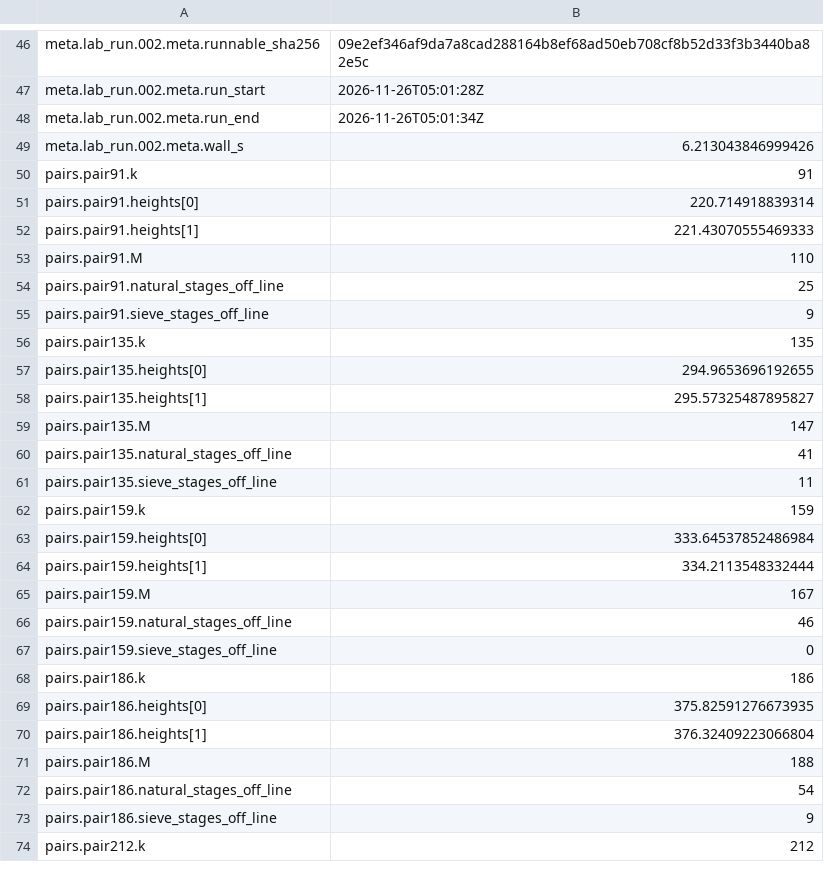
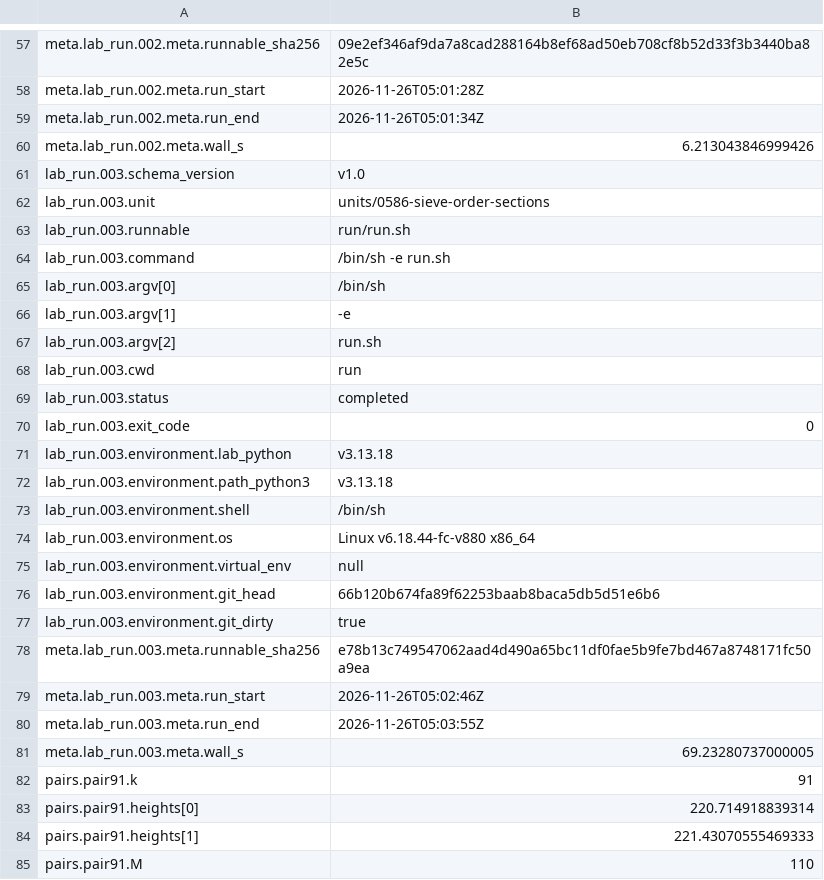
Before and after one commit to juliansambranojr/Primebeat_081426, a TSV file: units/0586-sieve-order-sections/values.tsv, drawn as a sheet; only a part is shown, gaps mark what is left out; the shorter side is filled out with more unchanged rows; the diff covers the shown part only; the diff names each change by its address in the sheet, - before the commit and + after, or states it on an @@ line.

```diff
--- a/units/0586-sieve-order-sections/values.tsv
+++ b/units/0586-sieve-order-sections/values.tsv
+row 61: lab_run.003.schema_version | v1.0
+row 62: lab_run.003.unit | units/0586-sieve-order-sections
+row 63: lab_run.003.runnable | run/run.sh
+row 64: lab_run.003.command | /bin/sh -e run.sh
+row 65: lab_run.003.argv[0] | /bin/sh
+row 66: lab_run.003.argv[1] | -e
+row 67: lab_run.003.argv[2] | run.sh
+row 68: lab_run.003.cwd | run
+row 69: lab_run.003.status | completed
+row 70: lab_run.003.exit_code | 0
+row 71: lab_run.003.environment.lab_python | v3.13.18
+row 72: lab_run.003.environment.path_python3 | v3.13.18
+row 73: lab_run.003.environment.shell | /bin/sh
+row 74: lab_run.003.environment.os | Linux v6.18.44-fc-v880 x86_64
+row 75: lab_run.003.environment.virtual_env | null
+row 76: lab_run.003.environment.git_head | 66b120b674fa89f62253baab8baca5db5d51e6b6
+row 77: lab_run.003.environment.git_dirty | true
+row 78: meta.lab_run.003.meta.runnable_sha256 | e78b13c749547062aad4d490a65bc11df0fae5b9fe7bd467a8748171fc50a9ea
+row 79: meta.lab_run.003.meta.run_start | 2026-11-26T05:02:46Z
+row 80: meta.lab_run.003.meta.run_end | 2026-11-26T05:03:55Z
+row 81: meta.lab_run.003.meta.wall_s | 69.23280737000005
```
Also changed, not shown: 11 added rows elsewhere in this file, 6 other files.
